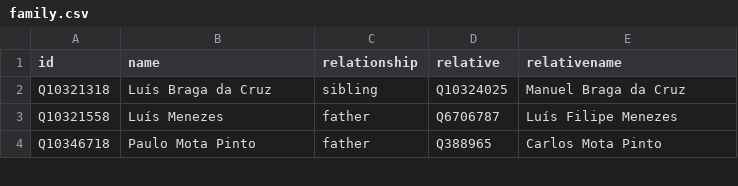
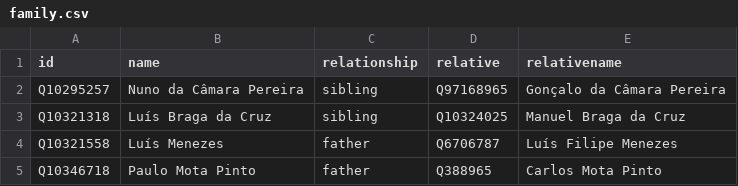
Before and after one commit to every-politician-scrapers/portugal-cabinet, a CSV file: html/family.csv, drawn as a sheet; only a part is shown; the diff names each change by its address in the sheet, - before the commit and + after, or states it on an @@ line.

```diff
--- a/html/family.csv
+++ b/html/family.csv
+row 2: Q10295257 | Nuno da Câmara Pereira | sibling | Q97168965 | Gonçalo da Câmara Pereira
```
Also changed, not shown: html/legislators.csv.
